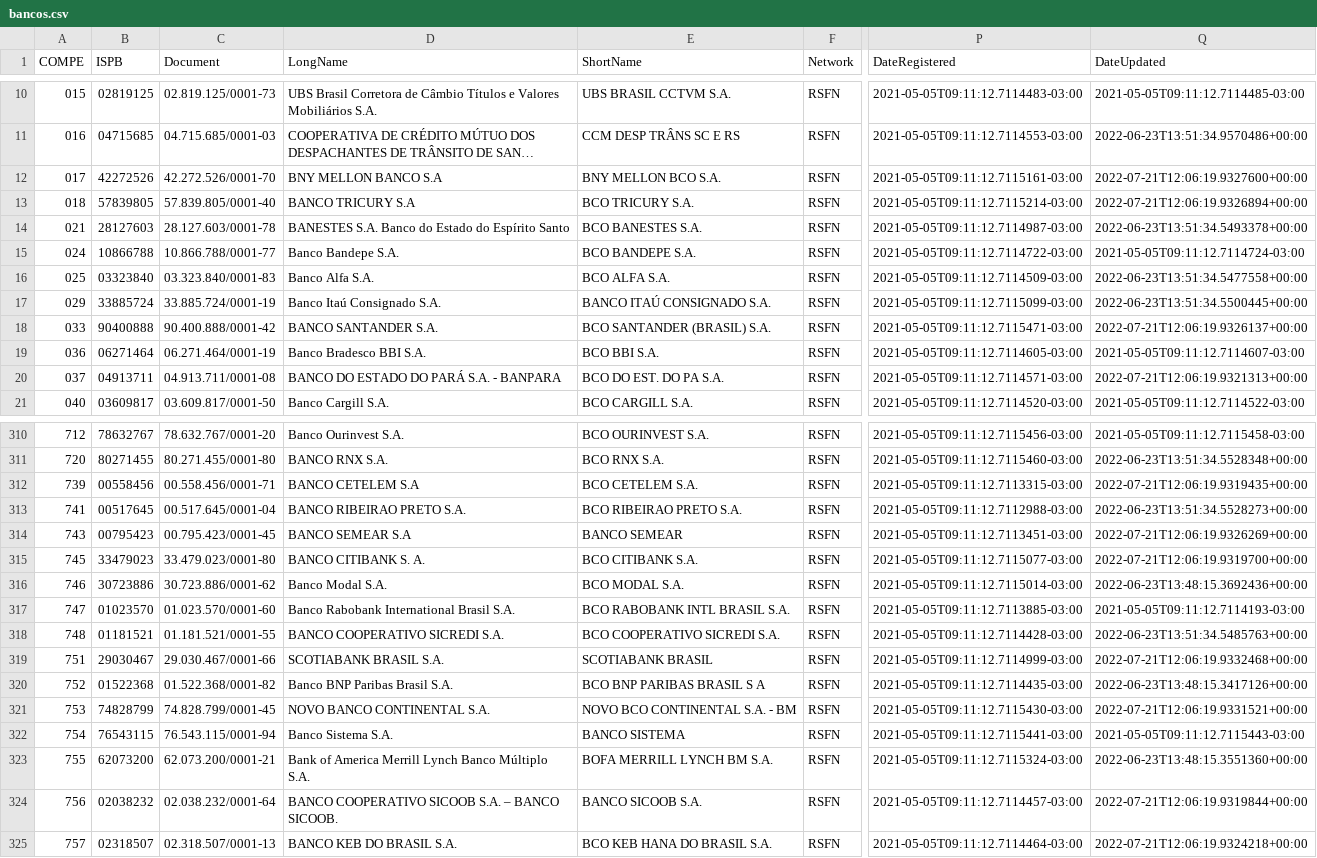
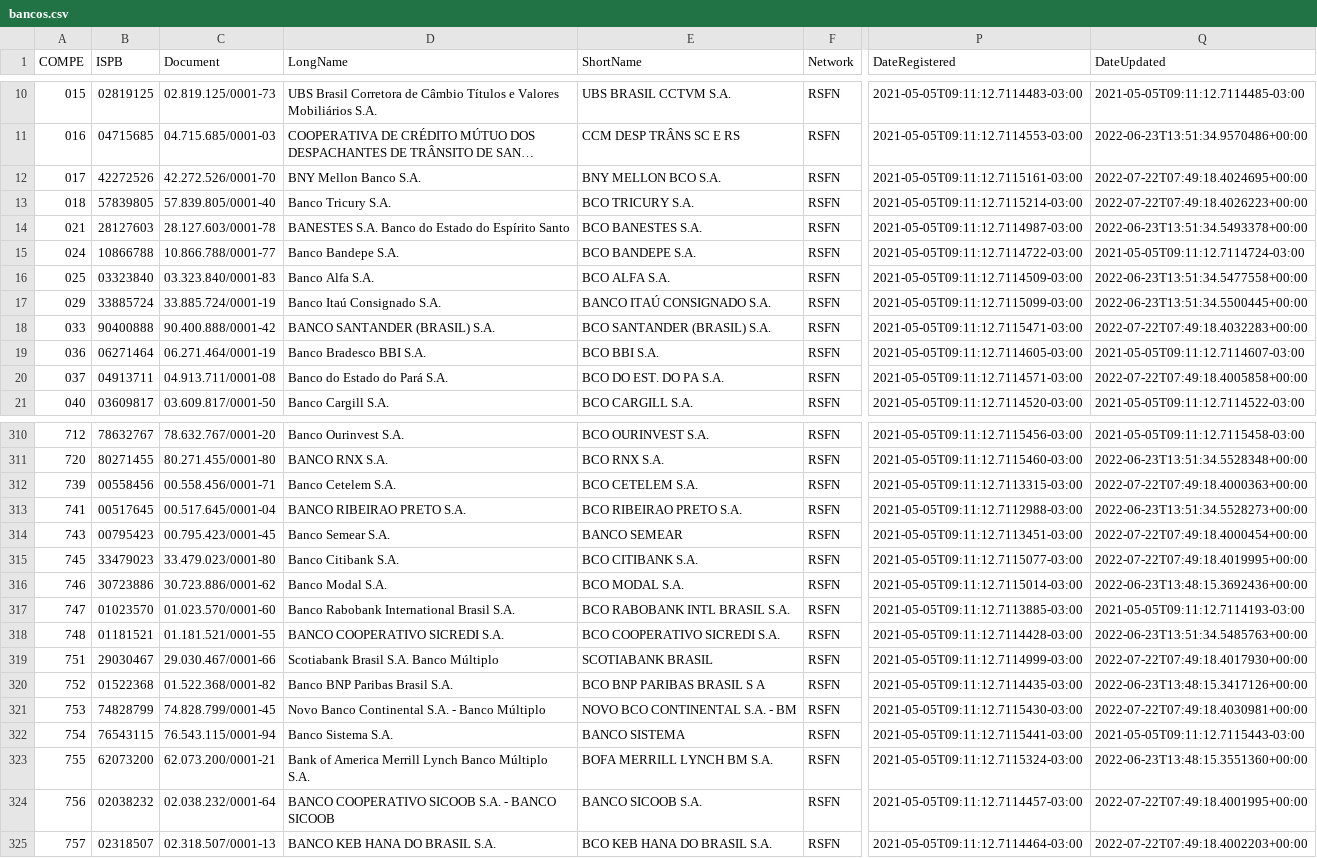
Before and after one commit to guibranco/BancosBrasileiros, a CSV file: data/bancos.csv, drawn as a sheet; only a part is shown, gaps mark what is left out; long unchanged cells end in …; the diff covers the shown part only; the diff names each change by its address in the sheet, - before the commit and + after, or states it on an @@ line.

```diff
--- a/data/bancos.csv
+++ b/data/bancos.csv
-D12 (LongName): BNY MELLON BANCO S.A
+D12 (LongName): BNY Mellon Banco S.A.
-Q12 (DateUpdated): 2022-07-21T12:06:19.9327600+00:00
+Q12 (DateUpdated): 2022-07-22T07:49:18.4024695+00:00
-D13 (LongName): BANCO TRICURY S.A
+D13 (LongName): Banco Tricury S.A.
-Q13 (DateUpdated): 2022-07-21T12:06:19.9326894+00:00
+Q13 (DateUpdated): 2022-07-22T07:49:18.4026223+00:00
-D18 (LongName): BANCO SANTANDER S.A.
+D18 (LongName): BANCO SANTANDER (BRASIL) S.A.
-Q18 (DateUpdated): 2022-07-21T12:06:19.9326137+00:00
+Q18 (DateUpdated): 2022-07-22T07:49:18.4032283+00:00
-D20 (LongName): BANCO DO ESTADO DO PARÁ S.A. - BANPARA
+D20 (LongName): Banco do Estado do Pará S.A.
-Q20 (DateUpdated): 2022-07-21T12:06:19.9321313+00:00
+Q20 (DateUpdated): 2022-07-22T07:49:18.4005858+00:00
-D312 (LongName): BANCO CETELEM S.A
+D312 (LongName): Banco Cetelem S.A.
-Q312 (DateUpdated): 2022-07-21T12:06:19.9319435+00:00
+Q312 (DateUpdated): 2022-07-22T07:49:18.4000363+00:00
-D314 (LongName): BANCO SEMEAR S.A
+D314 (LongName): Banco Semear S.A.
-Q314 (DateUpdated): 2022-07-21T12:06:19.9326269+00:00
+Q314 (DateUpdated): 2022-07-22T07:49:18.4000454+00:00
-D315 (LongName): BANCO CITIBANK S. A.
+D315 (LongName): Banco Citibank S.A.
-Q315 (DateUpdated): 2022-07-21T12:06:19.9319700+00:00
+Q315 (DateUpdated): 2022-07-22T07:49:18.4019995+00:00
-D319 (LongName): SCOTIABANK BRASIL S.A.
+D319 (LongName): Scotiabank Brasil S.A. Banco Múltiplo
-Q319 (DateUpdated): 2022-07-21T12:06:19.9332468+00:00
+Q319 (DateUpdated): 2022-07-22T07:49:18.4017930+00:00
-D321 (LongName): NOVO BANCO CONTINENTAL S.A.
+D321 (LongName): Novo Banco Continental S.A. - Banco Múltiplo
-Q321 (DateUpdated): 2022-07-21T12:06:19.9331521+00:00
+Q321 (DateUpdated): 2022-07-22T07:49:18.4030981+00:00
-D324 (LongName): BANCO COOPERATIVO SICOOB S.A. – BANCO SICOOB.
+D324 (LongName): BANCO COOPERATIVO SICOOB S.A. - BANCO SICOOB
-Q324 (DateUpdated): 2022-07-21T12:06:19.9319844+00:00
+Q324 (DateUpdated): 2022-07-22T07:49:18.4001995+00:00
-D325 (LongName): BANCO KEB DO BRASIL S.A.
+D325 (LongName): BANCO KEB HANA DO BRASIL S.A.
-Q325 (DateUpdated): 2022-07-21T12:06:19.9324218+00:00
+Q325 (DateUpdated): 2022-07-22T07:49:18.4002203+00:00
```
Also changed, not shown: 51 edited cells elsewhere in this file, 4 other files.
